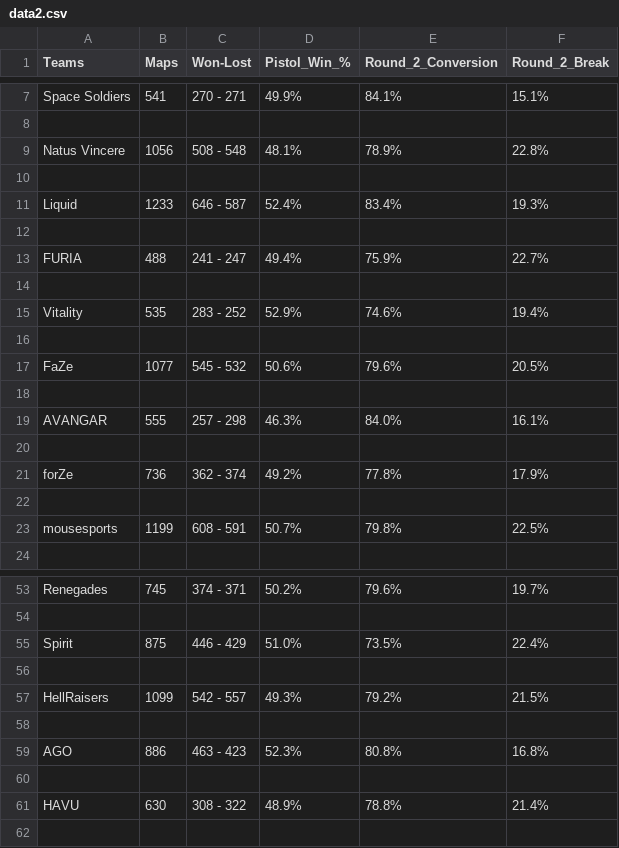
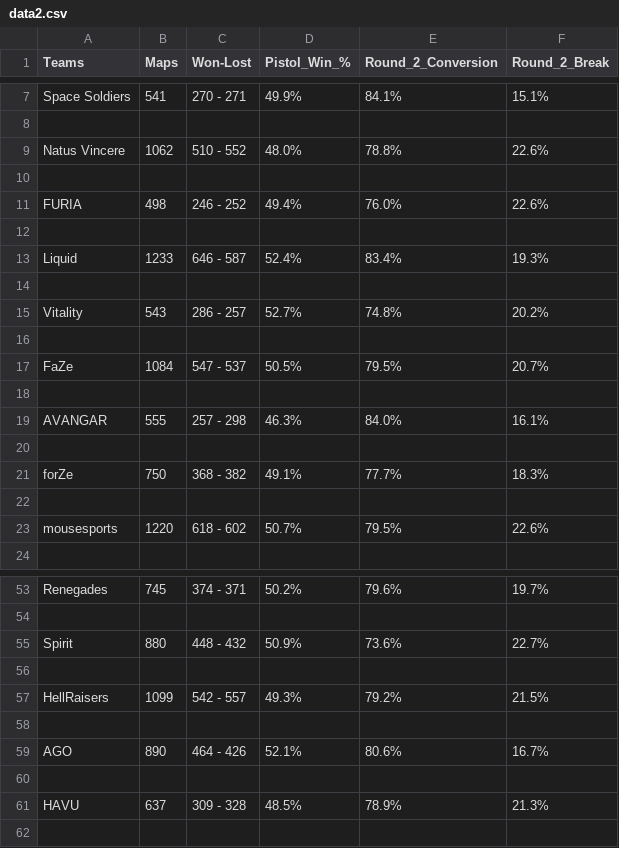
Before and after one commit to jacjanowski/CSGO_Data_Science, a CSV file: data2.csv, drawn as a sheet; only a part is shown, gaps mark what is left out; the diff covers the shown part only.

```diff
--- a/data2.csv
+++ b/data2.csv
@@ -8,3 +8,5 @@ Space Soldiers,541,270 - 271,49.9%,84.1%,15.1%
 
-Natus Vincere,1056,508 - 548,48.1%,78.9%,22.8%
+Natus Vincere,1062,510 - 552,48.0%,78.8%,22.6%
+
+FURIA,498,246 - 252,49.4%,76.0%,22.6%
 
@@ -12,7 +14,5 @@ Liquid,1233,646 - 587,52.4%,83.4%,19.3%
 
-FURIA,488,241 - 247,49.4%,75.9%,22.7%
+Vitality,543,286 - 257,52.7%,74.8%,20.2%
 
-Vitality,535,283 - 252,52.9%,74.6%,19.4%
-
-FaZe,1077,545 - 532,50.6%,79.6%,20.5%
+FaZe,1084,547 - 537,50.5%,79.5%,20.7%
 
@@ -20,5 +20,5 @@ AVANGAR,555,257 - 298,46.3%,84.0%,16.1%
 
-forZe,736,362 - 374,49.2%,77.8%,17.9%
+forZe,750,368 - 382,49.1%,77.7%,18.3%
 
-mousesports,1199,608 - 591,50.7%,79.8%,22.5%
+mousesports,1220,618 - 602,50.7%,79.5%,22.6%
 
@@ -54,3 +54,3 @@ Renegades,745,374 - 371,50.2%,79.6%,19.7%
 
-Spirit,875,446 - 429,51.0%,73.5%,22.4%
+Spirit,880,448 - 432,50.9%,73.6%,22.7%
 
@@ -58,5 +58,5 @@ HellRaisers,1099,542 - 557,49.3%,79.2%,21.5%
 
-AGO,886,463 - 423,52.3%,80.8%,16.8%
+AGO,890,464 - 426,52.1%,80.6%,16.7%
 
-HAVU,630,308 - 322,48.9%,78.8%,21.4%
+HAVU,637,309 - 328,48.5%,78.9%,21.3%
 
```
Also changed, not shown: 5 added rows, 5 removed rows and 29 edited cells elsewhere in this file, data.csv, data3.csv, 3 other files.
